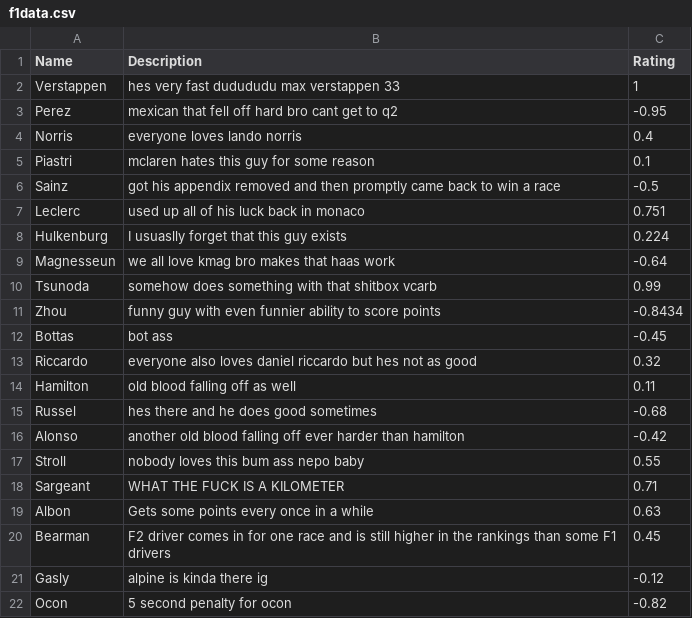
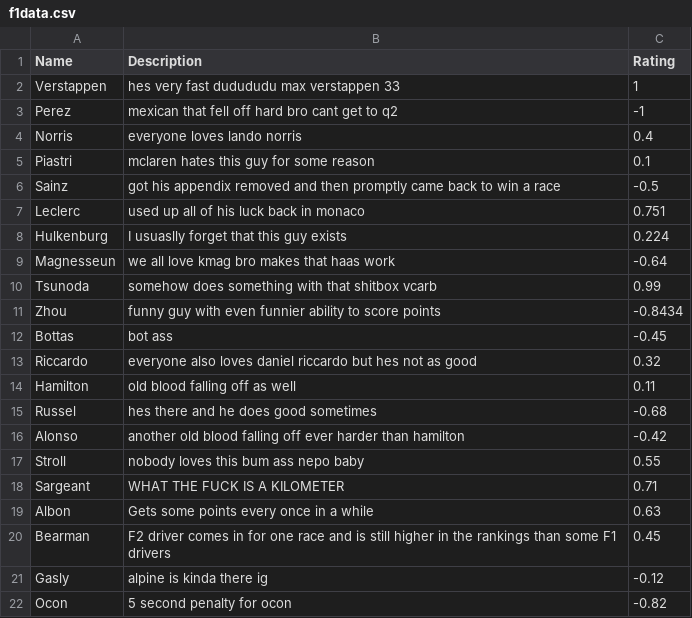
Before and after one commit to oolio151/data-vis-v2, a CSV file: data/f1data.csv, drawn as a sheet.

```diff
--- a/data/f1data.csv
+++ b/data/f1data.csv
@@ -2,3 +2,3 @@
 Verstappen,hes very fast dudududu max verstappen 33,1
-Perez,mexican that fell off hard bro cant get to q2,-0.95
+Perez,mexican that fell off hard bro cant get to q2,-1
 Norris,everyone loves lando norris,0.4
```
Also changed, not shown: 2 other files.
